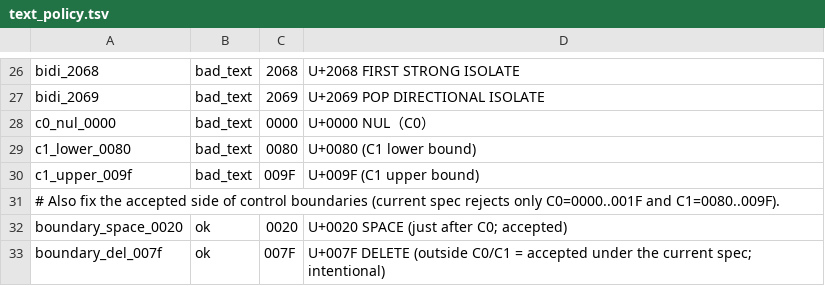
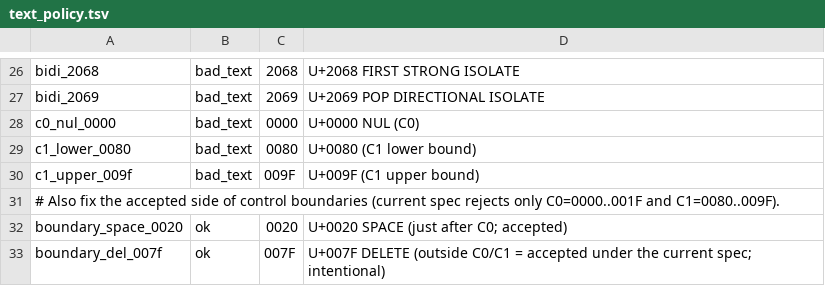
Before and after one commit to shunichi/bifrauth, a TSV file: spec/vectors/text_policy.tsv, drawn as a sheet; only a part is shown, gaps mark what is left out.

```diff
--- a/spec/vectors/text_policy.tsv
+++ b/spec/vectors/text_policy.tsv
@@ -27,3 +27,3 @@ bidi_2068	bad_text	2068	U+2068 FIRST STRONG ISOLATE
 bidi_2069	bad_text	2069	U+2069 POP DIRECTIONAL ISOLATE
-c0_nul_0000	bad_text	0000	U+0000 NUL（C0）
+c0_nul_0000	bad_text	0000	U+0000 NUL (C0)
 c1_lower_0080	bad_text	0080	U+0080 (C1 lower bound)
```
Also changed, not shown: 3 other files.
